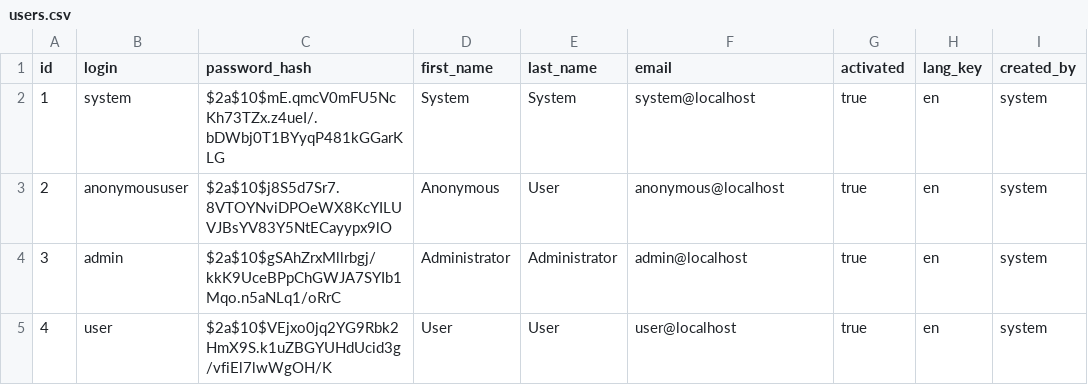
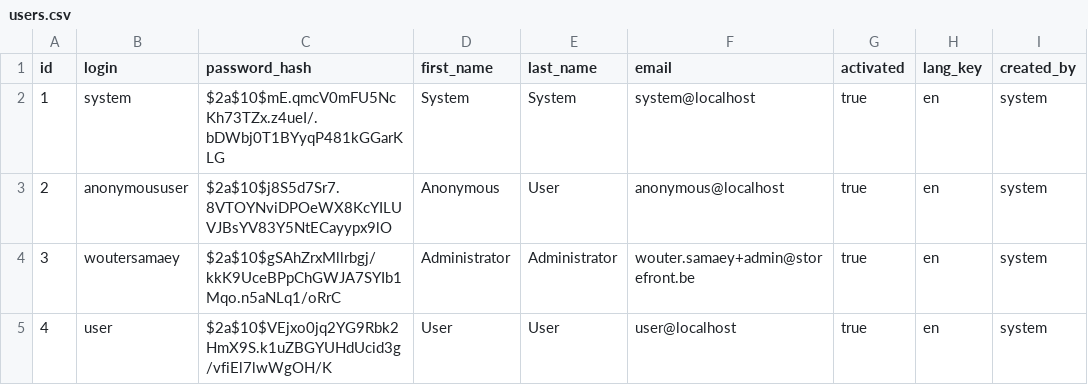
Before and after one commit to BulkSecurityGeneratorProject/Spring-Angular-MS-Word-Extension, a CSV file: src/main/resources/config/liquibase/users.csv, drawn as a sheet; only a part is shown; the diff names each change by its address in the sheet, - before the commit and + after, or states it on an @@ line.

```diff
--- a/src/main/resources/config/liquibase/users.csv
+++ b/src/main/resources/config/liquibase/users.csv
-B4 (login): admin
+B4 (login): woutersamaey
-F4 (email): admin@localhost
+F4 (email): wouter.samaey+admin@storefront.be
```
Also changed, not shown: 8 other files.
